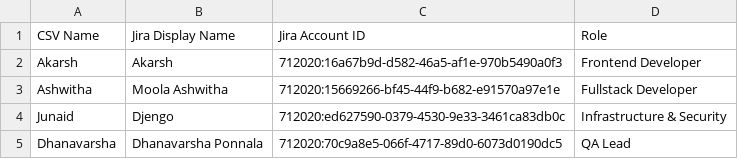
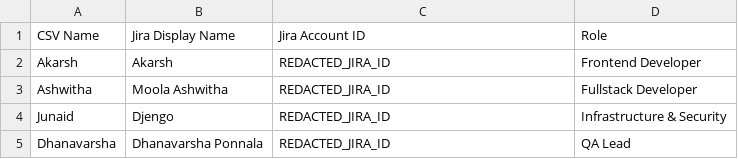
Before and after one commit to jntucej/monitoring, a CSV file: team/roles_schema.csv, drawn as a sheet.

Commit message:
fix(team): scrub real Jira account IDs from roles_schema.csv

```diff
--- a/team/roles_schema.csv
+++ b/team/roles_schema.csv
@@ -1,5 +1,5 @@
 CSV Name,Jira Display Name,Jira Account ID,Role
-Akarsh,Akarsh,712020:16a67b9d-d582-46a5-af1e-970b5490a0f3,Frontend Developer
-Ashwitha,Moola Ashwitha,712020:15669266-bf45-44f9-b682-e91570a97e1e,Fullstack Developer
-Junaid,Djengo,712020:ed627590-0379-4530-9e33-3461ca83db0c,Infrastructure & Security
-Dhanavarsha,Dhanavarsha Ponnala,712020:70c9a8e5-066f-4717-89d0-6073d0190dc5,QA Lead
+Akarsh,Akarsh,REDACTED_JIRA_ID,Frontend Developer
+Ashwitha,Moola Ashwitha,REDACTED_JIRA_ID,Fullstack Developer
+Junaid,Djengo,REDACTED_JIRA_ID,Infrastructure & Security
+Dhanavarsha,Dhanavarsha Ponnala,REDACTED_JIRA_ID,QA Lead
```
